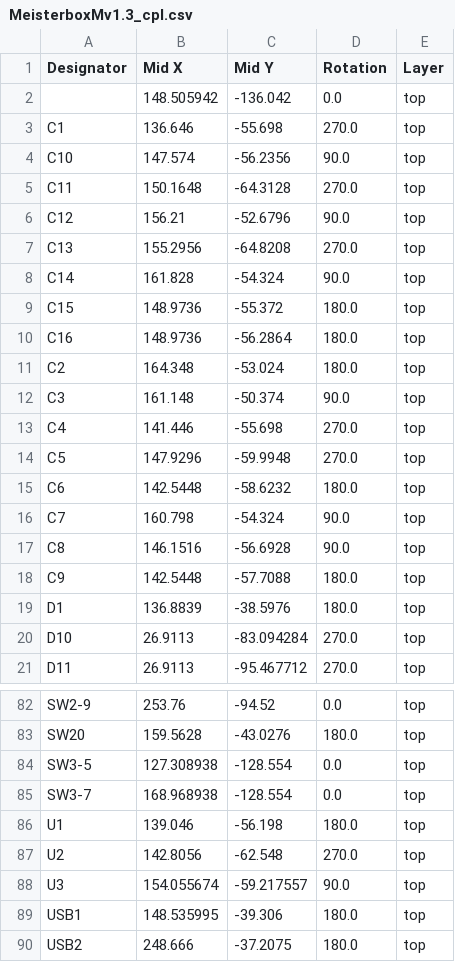
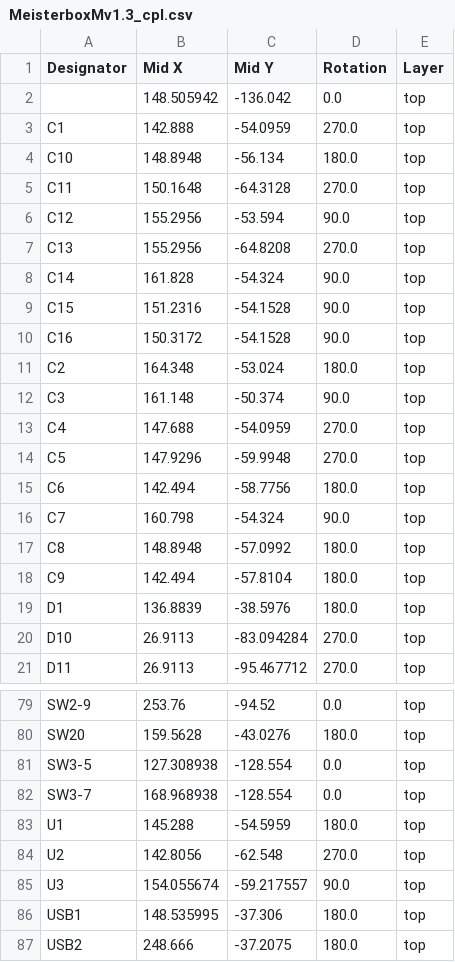
Before and after one commit to AlpenmeisterCustoms/AlpenmeisterM-v1, a CSV file: pcb/MeisterboxMv1.3_cpl.csv, drawn as a sheet; only a part is shown, gaps mark what is left out; the diff covers the shown part only.

```diff
--- a/pcb/MeisterboxMv1.3_cpl.csv
+++ b/pcb/MeisterboxMv1.3_cpl.csv
@@ -2,18 +2,18 @@
 ,148.505942,-136.042,0.0,top
-C1,136.646,-55.698,270.0,top
-C10,147.574,-56.2356,90.0,top
+C1,142.888,-54.0959,270.0,top
+C10,148.8948,-56.134,180.0,top
 C11,150.1648,-64.3128,270.0,top
-C12,156.21,-52.6796,90.0,top
+C12,155.2956,-53.594,90.0,top
 C13,155.2956,-64.8208,270.0,top
 C14,161.828,-54.324,90.0,top
-C15,148.9736,-55.372,180.0,top
-C16,148.9736,-56.2864,180.0,top
+C15,151.2316,-54.1528,90.0,top
+C16,150.3172,-54.1528,90.0,top
 C2,164.348,-53.024,180.0,top
 C3,161.148,-50.374,90.0,top
-C4,141.446,-55.698,270.0,top
+C4,147.688,-54.0959,270.0,top
 C5,147.9296,-59.9948,270.0,top
-C6,142.5448,-58.6232,180.0,top
+C6,142.494,-58.7756,180.0,top
 C7,160.798,-54.324,90.0,top
-C8,146.1516,-56.6928,90.0,top
-C9,142.5448,-57.7088,180.0,top
+C8,148.8948,-57.0992,180.0,top
+C9,142.494,-57.8104,180.0,top
 D1,136.8839,-38.5976,180.0,top
@@ -85,6 +82,6 @@ SW3-5,127.308938,-128.554,0.0,top
 SW3-7,168.968938,-128.554,0.0,top
-U1,139.046,-56.198,180.0,top
+U1,145.288,-54.5959,180.0,top
 U2,142.8056,-62.548,270.0,top
 U3,154.055674,-59.217557,90.0,top
-USB1,148.535995,-39.306,180.0,top
+USB1,148.535995,-37.306,180.0,top
 USB2,248.666,-37.2075,180.0,top
```
Also changed, not shown: 3 removed rows and 6 edited cells elsewhere in this file, pcb/MeisterboxMv1.3_bom.csv, 1 other file.
